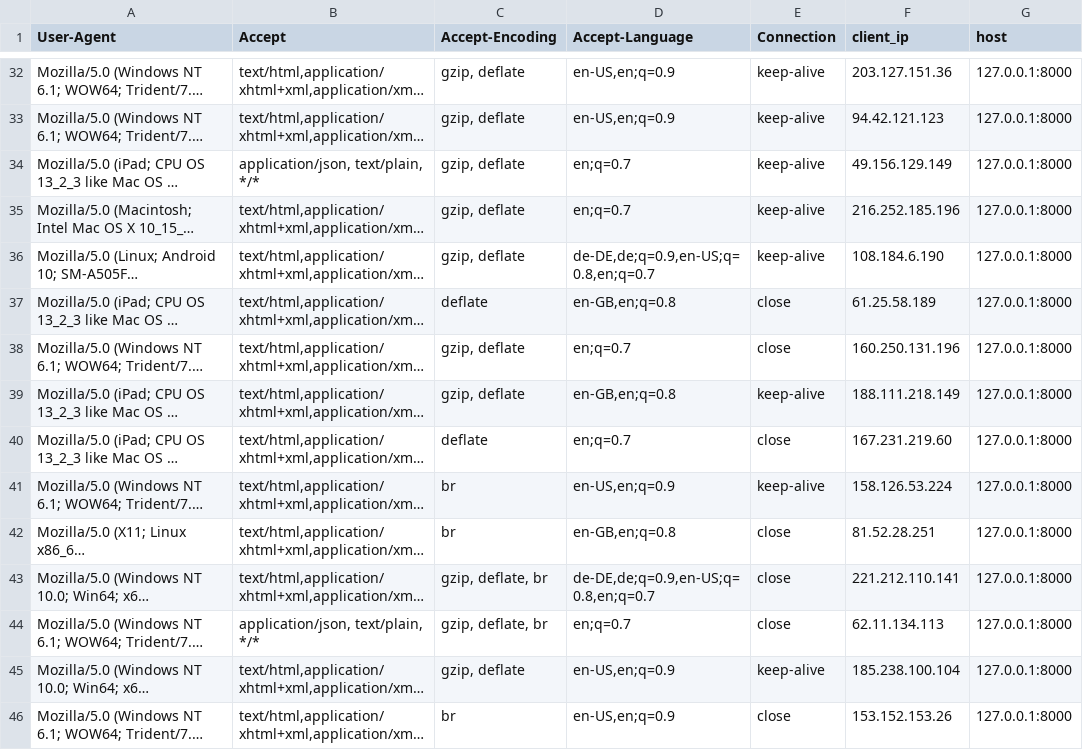
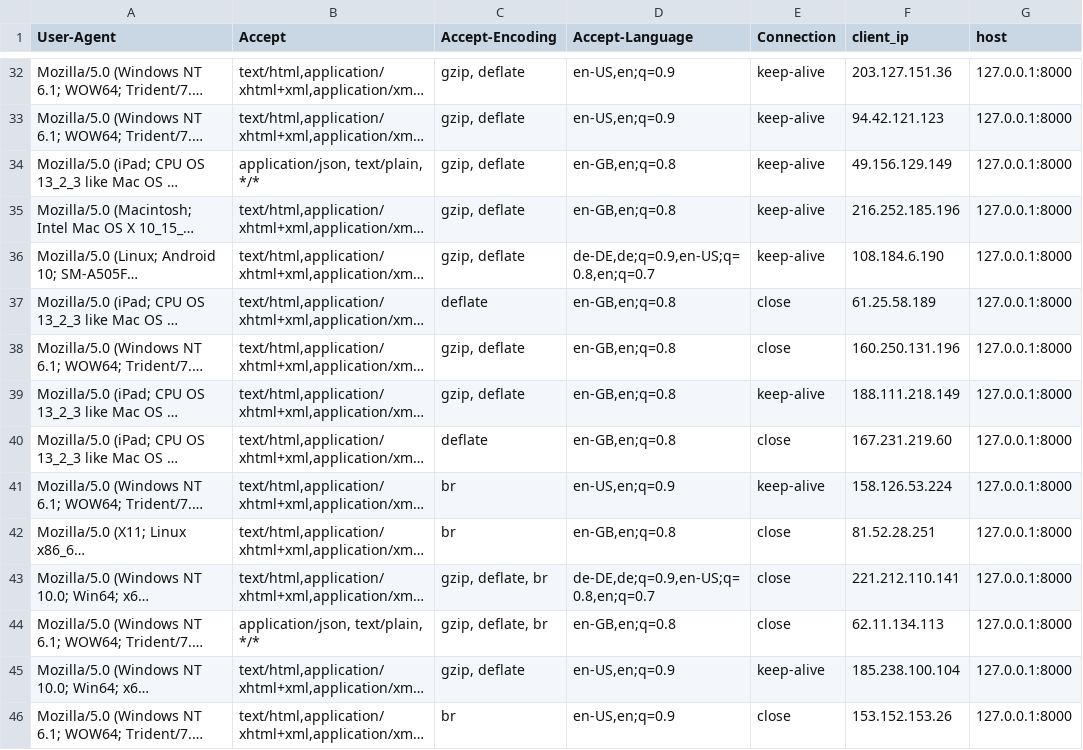
Before and after one commit to iHanzo/sherlock-scan, a CSV file: sap/resources/headers.csv, drawn as a sheet; only a part is shown, gaps mark what is left out; long unchanged cells end in …; the diff covers the shown part only; the diff names each change by its address in the sheet, - before the commit and + after, or states it on an @@ line.

```diff
--- a/sap/resources/headers.csv
+++ b/sap/resources/headers.csv
-D34:D35 (Accept-Language): en;q=0.7
+D34:D35 (Accept-Language): en-GB,en;q=0.8
-D38 (Accept-Language): en;q=0.7
+D38 (Accept-Language): en-GB,en;q=0.8
-D40 (Accept-Language): en;q=0.7
+D40 (Accept-Language): en-GB,en;q=0.8
-D44 (Accept-Language): en;q=0.7
+D44 (Accept-Language): en-GB,en;q=0.8
```
Also changed, not shown: 23 edited cells elsewhere in this file, 1 other file.
